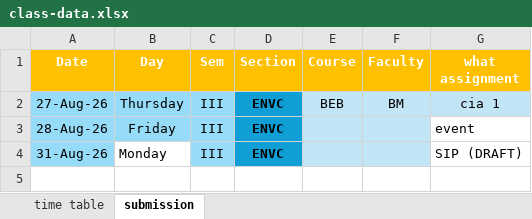
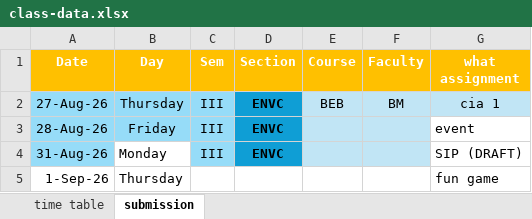
Before and after one commit to ritheashv-creator/time-table, an Excel workbook: class-data.xlsx, sheet submission, drawn as a sheet; values as stored, in another font and other column widths than the file's, no borders; the diff names each change by its address in the sheet, - before the commit and + after, or states it on an @@ line.

Commit message:
Update class-data.xlsx

```diff
--- a/class-data.xlsx (sheet submission)
+++ b/class-data.xlsx (sheet submission)
+row 5: 1-Sep-26 | Thursday |  |  |  |  | fun game
```
